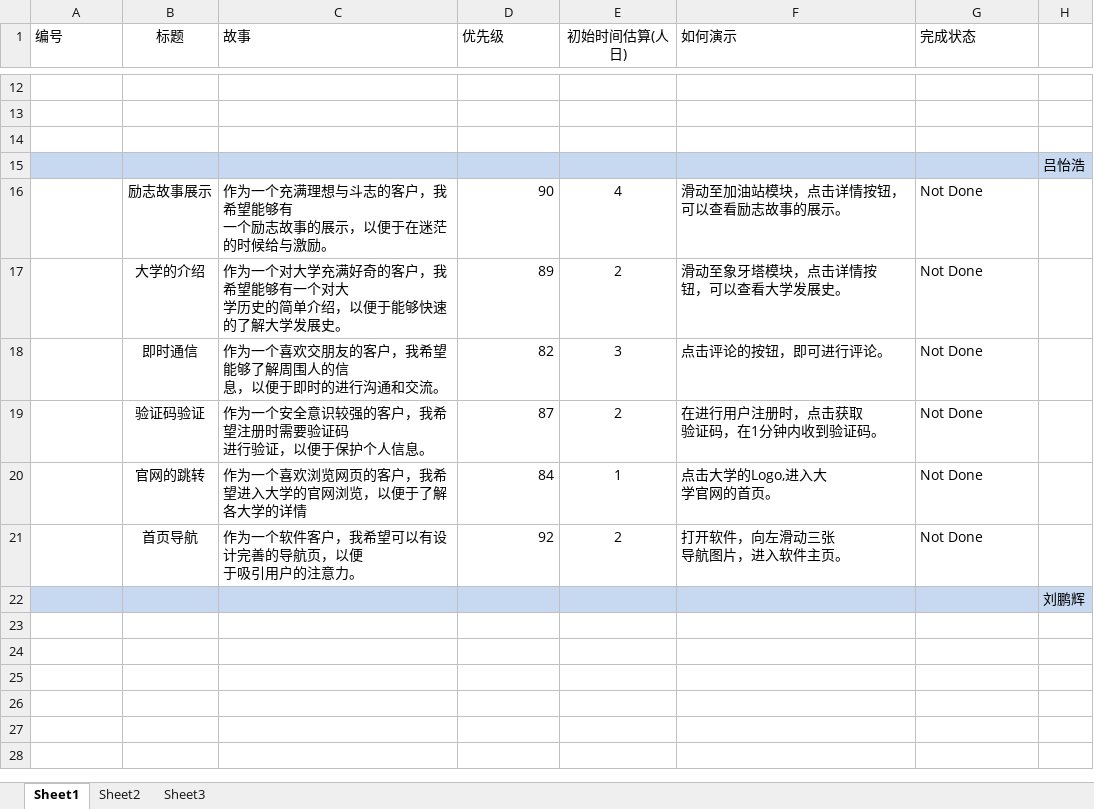
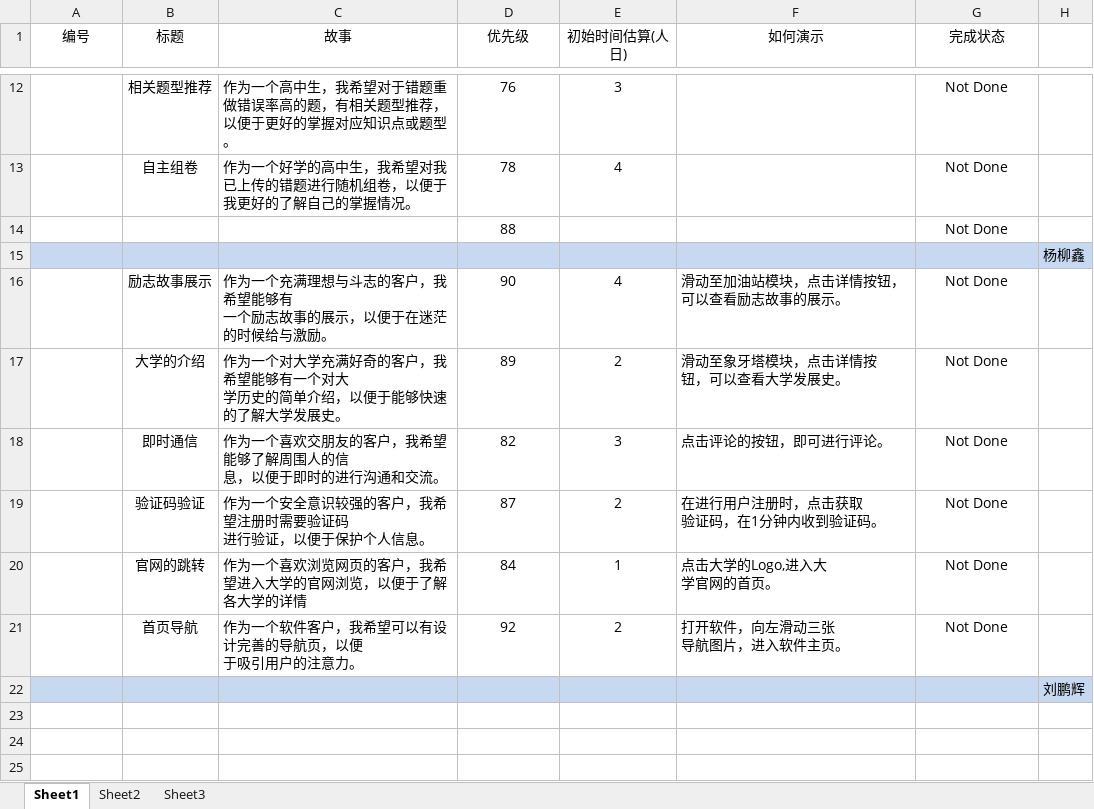
Before and after one commit to Wangshuang11/ProjectManagement, an Excel workbook: project/scrum/用户故事.xlsx, sheet Sheet1, drawn as a sheet; only a part is shown, gaps mark what is left out; the shorter side is filled out with more unchanged rows; values as stored, in another font and other column widths than the file's, no borders; the diff covers the shown part only; the diff names each change by its address in the sheet, - before the commit and + after, or states it on an @@ line.

Commit message:
错题集

```diff
--- a/project/scrum/用户故事.xlsx (sheet Sheet1)
+++ b/project/scrum/用户故事.xlsx (sheet Sheet1)
-A1 alignment: left
+A1 alignment: center
-C1:D1 alignment: left
+C1:D1 alignment: center
-F1:G1 alignment: left
+F1:G1 alignment: center
-row 12: (empty)
+row 12:  | 相关题型推荐 | 作为一个高中生，我希望对于错题重做错误率高的题，有相关题型推荐，以便于更好的掌握对应知识点或题型。 | 76 | 3 |  | Not Done
-row 13: (empty)
+row 13:  | 自主组卷 | 作为一个好学的高中生，我希望对我已上传的错题进行随机组卷，以便于我更好的了解自己的掌握情况。 | 78 | 4 |  | Not Done
-row 14: (empty)
+row 14:  |  |  | 88 |  |  | Not Done
@@ row 15 moved to row 36: 吕怡浩 @@
@@ row 43 moved to row 15: 杨柳鑫 @@
-D16:D21 alignment: right
+D16:D21 alignment: center
-G16:G21 alignment: left
+G16:G21 alignment: center
```
Also changed, not shown: 1 added row, 1 removed row, 1 moved row and 43 edited cells elsewhere in this sheet.
